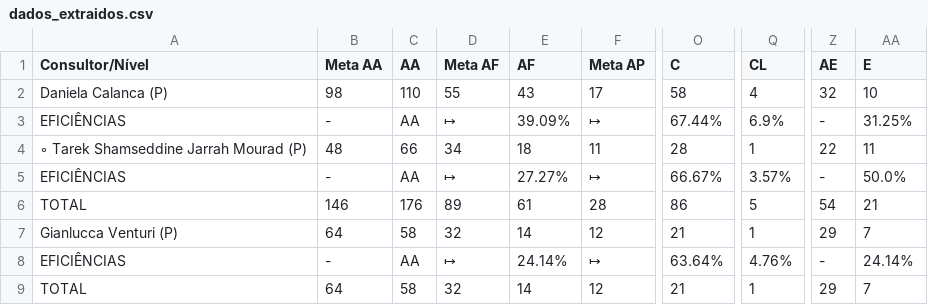
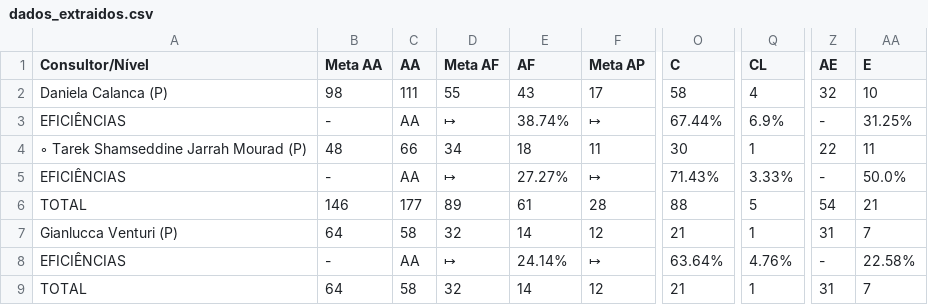
Before and after one commit to officew1goiania/gestaoavista2, a CSV file: dados_extraidos.csv, drawn as a sheet; only a part is shown, gaps mark what is left out; the diff names each change by its address in the sheet, - before the commit and + after, or states it on an @@ line.

```diff
--- a/dados_extraidos.csv
+++ b/dados_extraidos.csv
-C2 (AA): 110
+C2 (AA): 111
-E3 (AF): 39.09%
+E3 (AF): 38.74%
-O4 (C): 28
+O4 (C): 30
-O5 (C): 66.67%
+O5 (C): 71.43%
-Q5 (CL): 3.57%
+Q5 (CL): 3.33%
-C6 (AA): 176
+C6 (AA): 177
-O6 (C): 86
+O6 (C): 88
-Z7 (AE): 29
+Z7 (AE): 31
-AA8 (E): 24.14%
+AA8 (E): 22.58%
-Z9 (AE): 29
+Z9 (AE): 31
```
Also changed, not shown: dados_semana.csv, ranking_muapd.csv, 1 other file.
